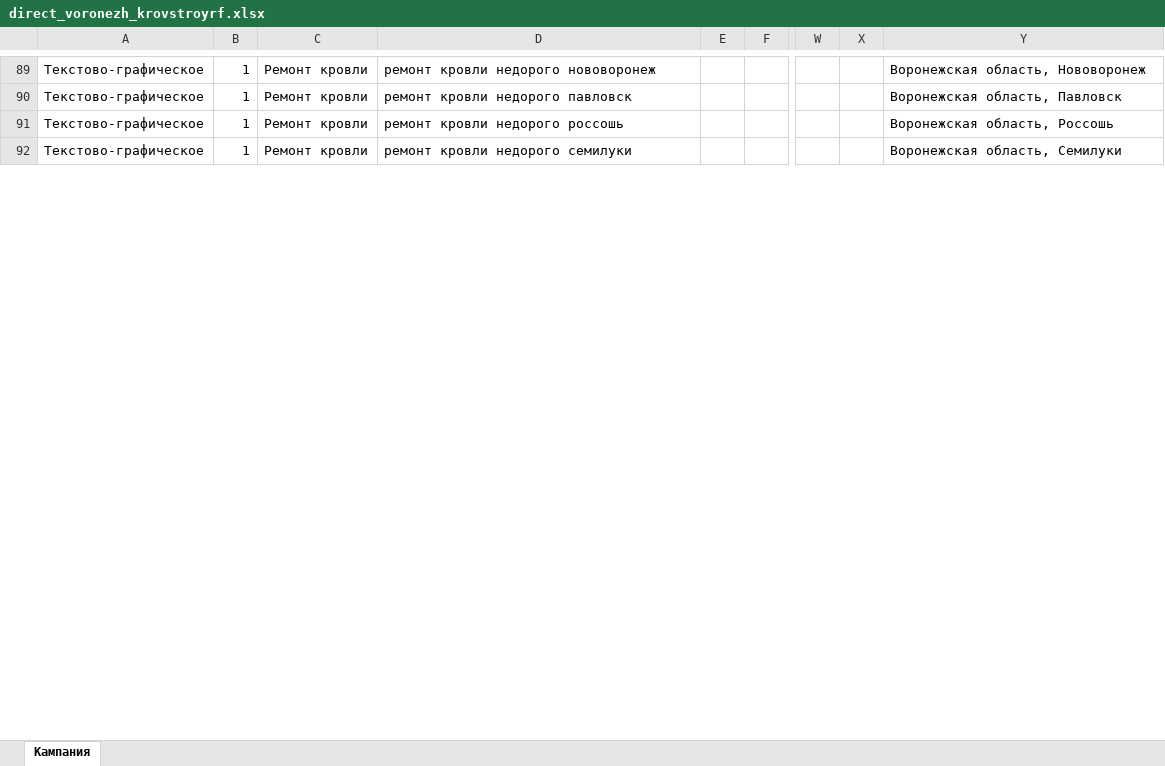
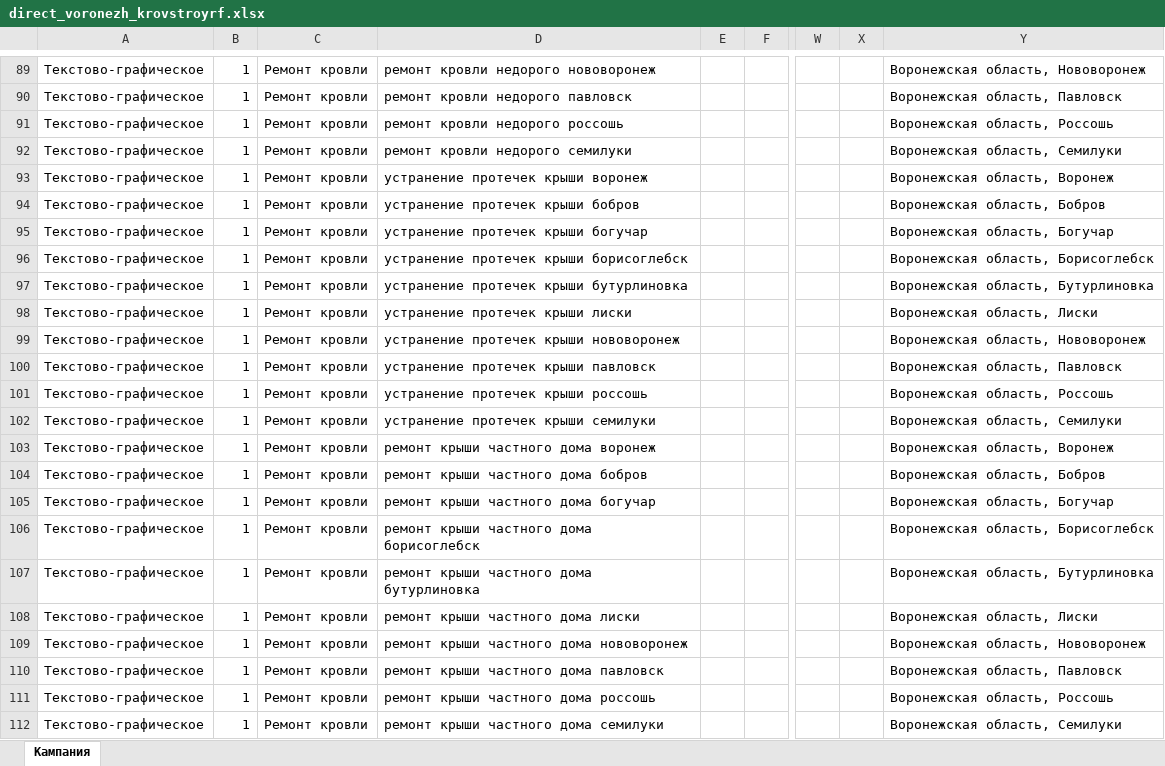
Before and after one commit to fedor5577/StroySmeta_Pro_v1, an Excel workbook: direct_voronezh_krovstroyrf.xlsx, sheet Кампания, drawn as a sheet; only a part is shown, gaps mark what is left out; values as stored, in another font and other column widths than the file's, no borders; rows hold the shown columns only; the diff covers the shown part only; the diff names each change by its address in the sheet, - before the commit and + after, or states it on an @@ line.

```diff
--- a/direct_voronezh_krovstroyrf.xlsx (sheet Кампания)
+++ b/direct_voronezh_krovstroyrf.xlsx (sheet Кампания)
+row 93: Текстово-графическое | 1 | Ремонт кровли | устранение протечек крыши воронеж |  |  |  |  | Воронежская область, Воронеж
+row 94: Текстово-графическое | 1 | Ремонт кровли | устранение протечек крыши бобров |  |  |  |  | Воронежская область, Бобров
+row 95: Текстово-графическое | 1 | Ремонт кровли | устранение протечек крыши богучар |  |  |  |  | Воронежская область, Богучар
+row 96: Текстово-графическое | 1 | Ремонт кровли | устранение протечек крыши борисоглебск |  |  |  |  | Воронежская область, Борисоглебск
+row 97: Текстово-графическое | 1 | Ремонт кровли | устранение протечек крыши бутурлиновка |  |  |  |  | Воронежская область, Бутурлиновка
+row 98: Текстово-графическое | 1 | Ремонт кровли | устранение протечек крыши лиски |  |  |  |  | Воронежская область, Лиски
+row 99: Текстово-графическое | 1 | Ремонт кровли | устранение протечек крыши нововоронеж |  |  |  |  | Воронежская область, Нововоронеж
+row 100: Текстово-графическое | 1 | Ремонт кровли | устранение протечек крыши павловск |  |  |  |  | Воронежская область, Павловск
+row 101: Текстово-графическое | 1 | Ремонт кровли | устранение протечек крыши россошь |  |  |  |  | Воронежская область, Россошь
+row 102: Текстово-графическое | 1 | Ремонт кровли | устранение протечек крыши семилуки |  |  |  |  | Воронежская область, Семилуки
+row 103: Текстово-графическое | 1 | Ремонт кровли | ремонт крыши частного дома воронеж |  |  |  |  | Воронежская область, Воронеж
+row 104: Текстово-графическое | 1 | Ремонт кровли | ремонт крыши частного дома бобров |  |  |  |  | Воронежская область, Бобров
+row 105: Текстово-графическое | 1 | Ремонт кровли | ремонт крыши частного дома богучар |  |  |  |  | Воронежская область, Богучар
+row 106: Текстово-графическое | 1 | Ремонт кровли | ремонт крыши частного дома борисоглебск |  |  |  |  | Воронежская область, Борисоглебск
+row 107: Текстово-графическое | 1 | Ремонт кровли | ремонт крыши частного дома бутурлиновка |  |  |  |  | Воронежская область, Бутурлиновка
+row 108: Текстово-графическое | 1 | Ремонт кровли | ремонт крыши частного дома лиски |  |  |  |  | Воронежская область, Лиски
+row 109: Текстово-графическое | 1 | Ремонт кровли | ремонт крыши частного дома нововоронеж |  |  |  |  | Воронежская область, Нововоронеж
+row 110: Текстово-графическое | 1 | Ремонт кровли | ремонт крыши частного дома павловск |  |  |  |  | Воронежская область, Павловск
+row 111: Текстово-графическое | 1 | Ремонт кровли | ремонт крыши частного дома россошь |  |  |  |  | Воронежская область, Россошь
+row 112: Текстово-графическое | 1 | Ремонт кровли | ремонт крыши частного дома семилуки |  |  |  |  | Воронежская область, Семилуки
```
Also changed, not shown: 260 added rows and 140 edited cells elsewhere in this sheet.
